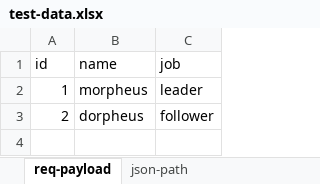
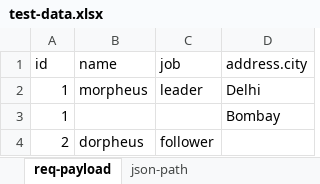
Before and after one commit to Vivid-Vortex/Python, an Excel workbook: PythonBasic/PythonInit/resources/test-data.xlsx, sheet req-payload, drawn as a sheet; values as stored, in another font and other column widths than the file's, no borders; addresses are those after the commit; the diff names each change by its address in the sheet, - before the commit and + after, or states it on an @@ line.

```diff
--- a/PythonBasic/PythonInit/resources/test-data.xlsx (sheet req-payload)
+++ b/PythonBasic/PythonInit/resources/test-data.xlsx (sheet req-payload)
+column D (address.city), row 2: Delhi
+row 3: 1 |  |  | Bombay
```
Also changed, not shown: 8 other files.
